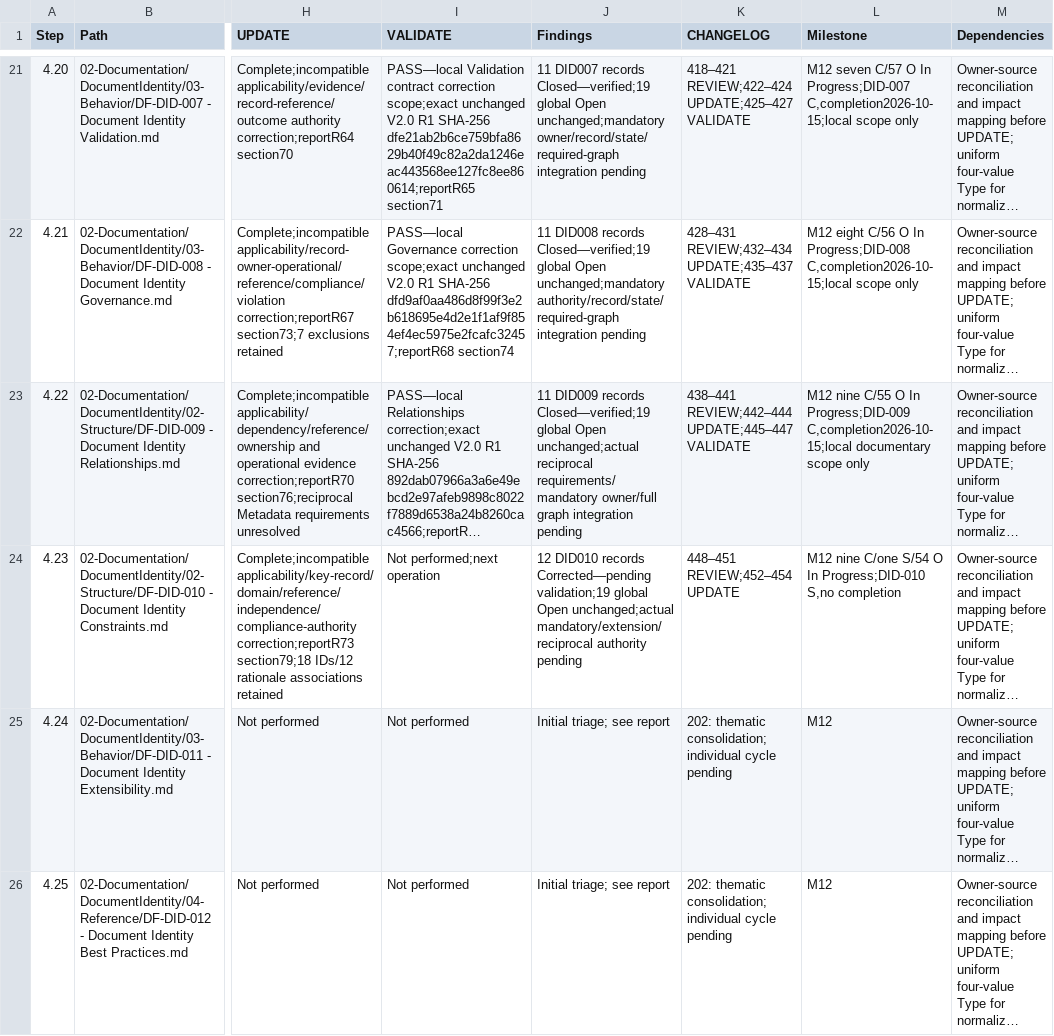
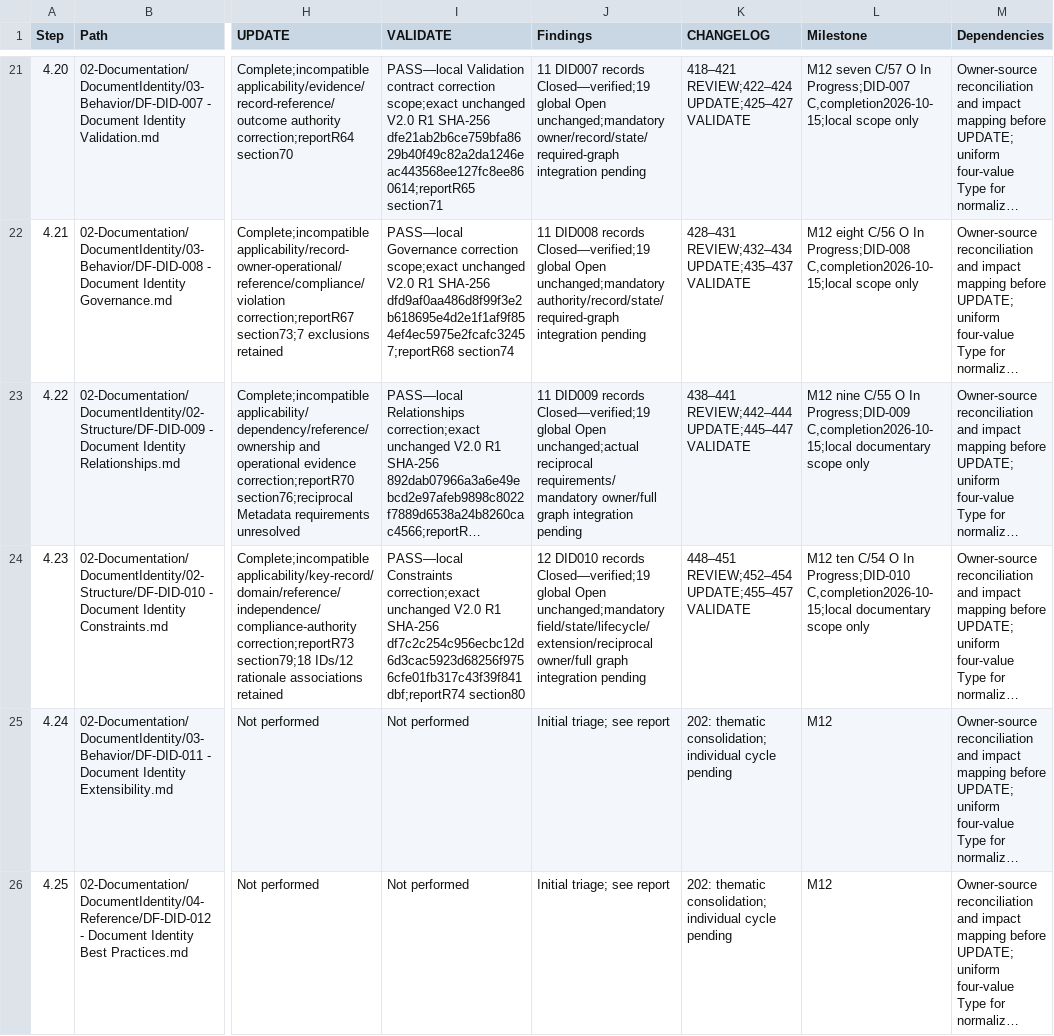
Before and after one commit to afigfigueira/documentation-framework, a CSV file: 03-Governance/Reviews/04-Reference/DF-RVW-002-assets/DF-RVW-002-progress.csv, drawn as a sheet; only a part is shown, gaps mark what is left out; long unchanged cells end in …; the diff names each change by its address in the sheet, - before the commit and + after, or states it on an @@ line.

Commit message:
DF-DID-010 — Document Identity Constraints - Local Validation

```diff
--- a/03-Governance/Reviews/04-Reference/DF-RVW-002-assets/DF-RVW-002-progress.csv
+++ b/03-Governance/Reviews/04-Reference/DF-RVW-002-assets/DF-RVW-002-progress.csv
-I24 (VALIDATE): Not performed;next operation
+I24 (VALIDATE): PASS—local Constraints correction;exact unchanged V2.0 R1 SHA-256 df7c2c254c956ecbc12d6d3cac5923d68256f9756cfe01fb317c43f39f841dbf;reportR74 section80
-J24 (Findings): …DID010 records Corrected—pending validation;19 global Open unchanged;actual mandatory/extension/reciprocal authority pending
+J24 (Findings): …DID010 records Closed—verified;19 global Open unchanged;mandatory field/state/lifecycle/extension/reciprocal owner/full graph integration pending
-K24 (CHANGELOG): 448–451 REVIEW;452–454 UPDATE
+K24 (CHANGELOG): 448–451 REVIEW;452–454 UPDATE;455–457 VALIDATE
-L24 (Milestone): M12 nine C/one S/54 O In Progress;DID-010 S,no completion
+L24 (Milestone): M12 ten C/54 O In Progress;DID-010 C,completion2026-10-15;local documentary scope only
```
Also changed, not shown: 6 other files.
